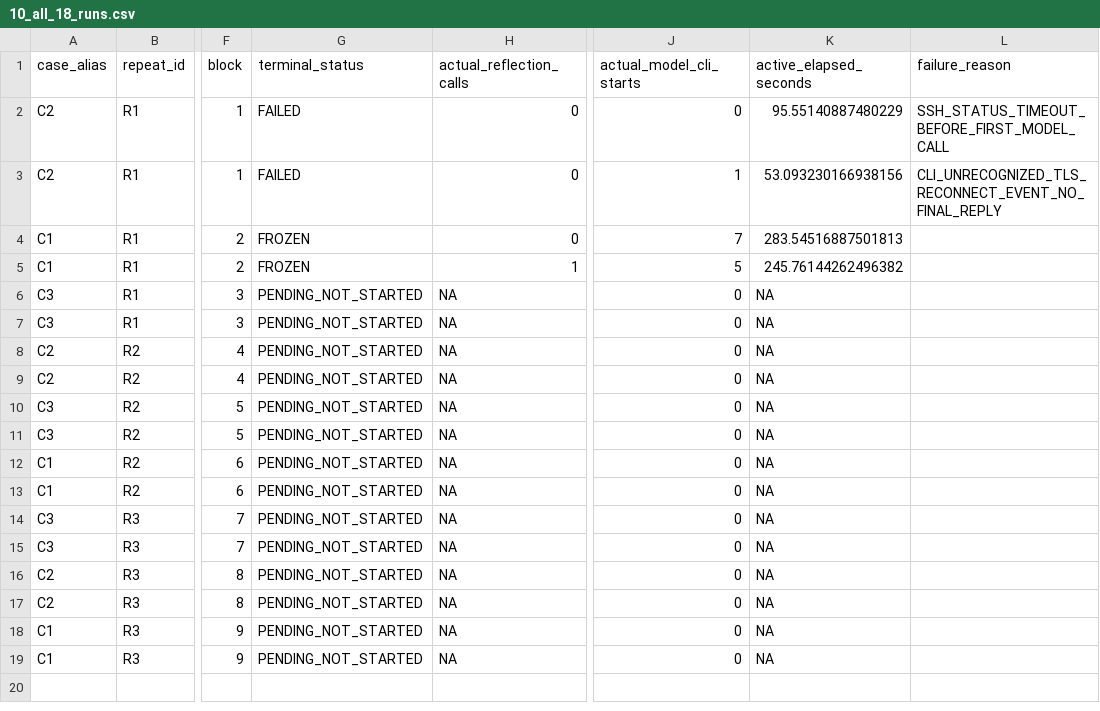
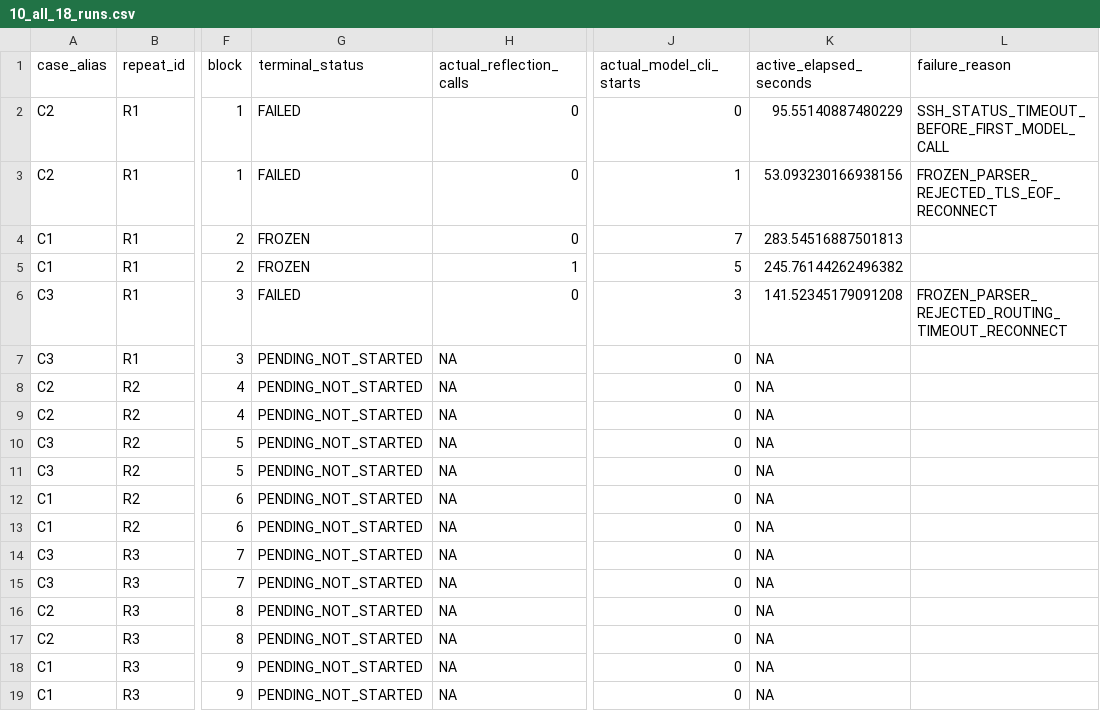
Before and after one commit to Lianliantxd/provenance-, a CSV file: APT_Process_Tracing_Pilot/diagchain_stageC15_20261016_public/10_all_18_runs.csv, drawn as a sheet; only a part is shown, gaps mark what is left out; the diff names each change by its address in the sheet, - before the commit and + after, or states it on an @@ line.

Commit message:
docs(diagchain): record C15 transport failure

```diff
--- a/APT_Process_Tracing_Pilot/diagchain_stageC15_20261016_public/10_all_18_runs.csv
+++ b/APT_Process_Tracing_Pilot/diagchain_stageC15_20261016_public/10_all_18_runs.csv
-L3 (failure_reason): CLI_UNRECOGNIZED_TLS_RECONNECT_EVENT_NO_FINAL_REPLY
+L3 (failure_reason): FROZEN_PARSER_REJECTED_TLS_EOF_RECONNECT
-G6 (terminal_status): PENDING_NOT_STARTED
+G6 (terminal_status): FAILED
-H6 (actual_reflection_calls): NA
+H6 (actual_reflection_calls): 0
-J6 (actual_model_cli_starts): 0
+J6 (actual_model_cli_starts): 3
-K6 (active_elapsed_seconds): NA
+K6 (active_elapsed_seconds): 141.52345179091208
-L6 (failure_reason): (empty)
+L6 (failure_reason): FROZEN_PARSER_REJECTED_ROUTING_TIMEOUT_RECONNECT
```
Also changed, not shown: 3 other files.
